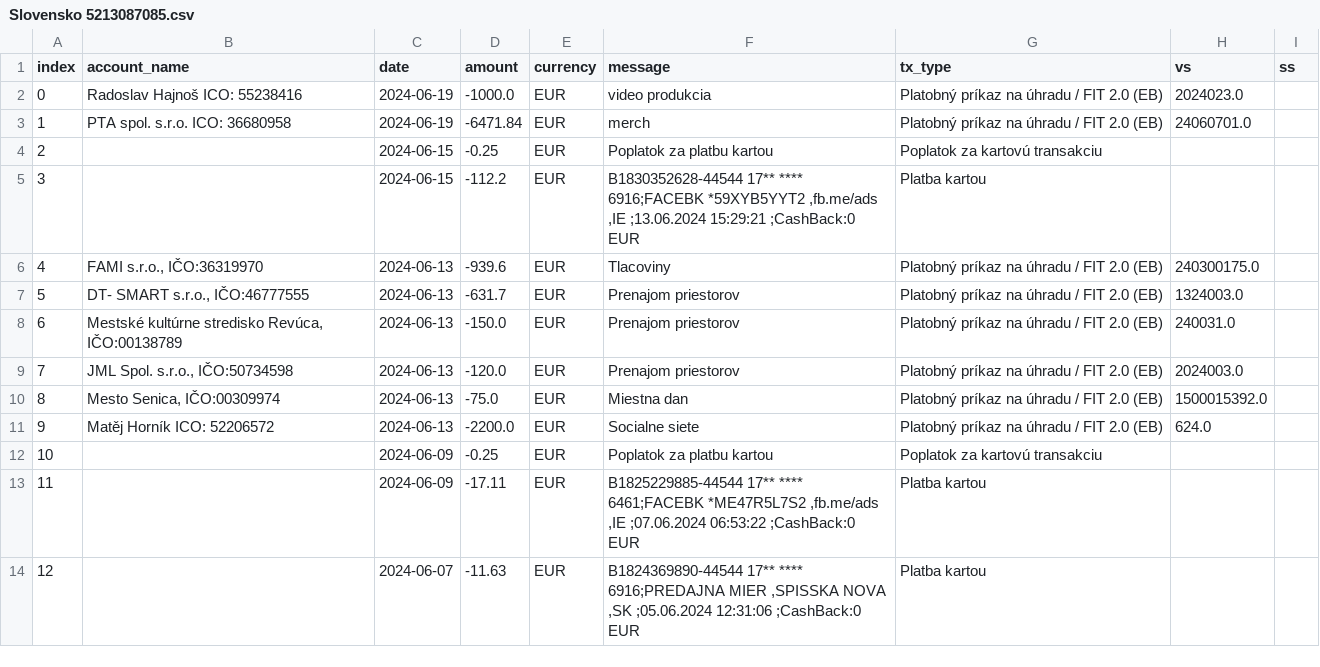
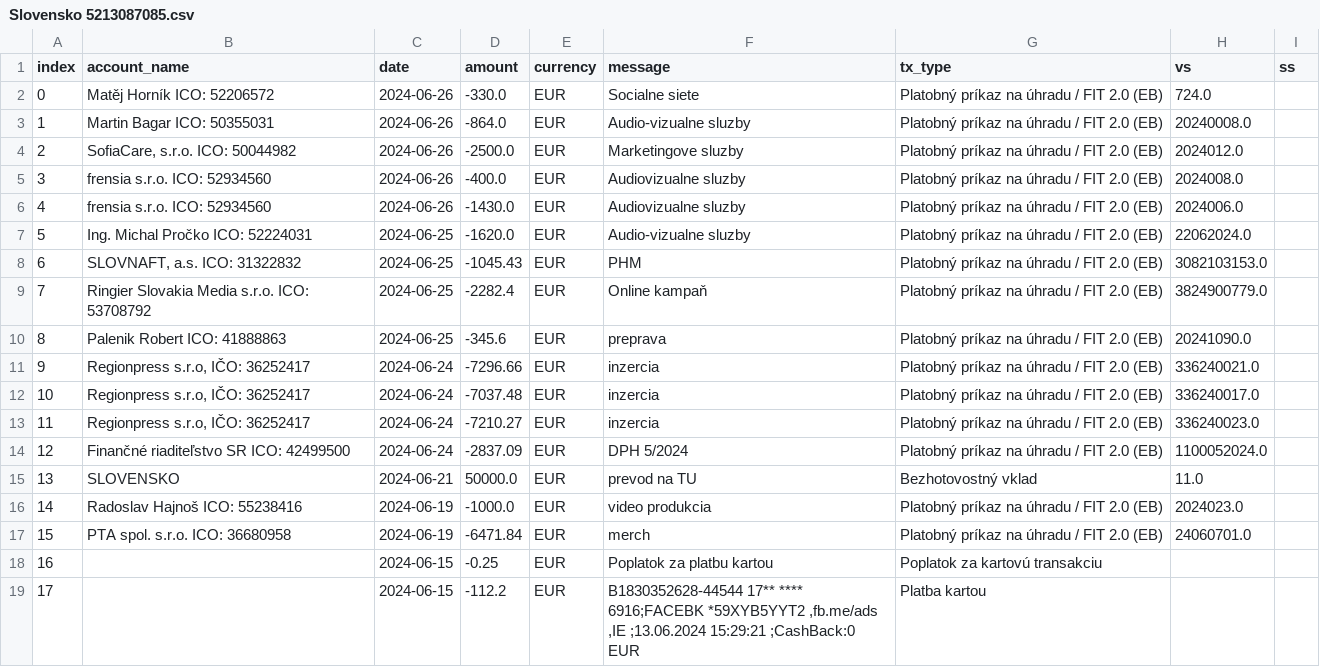
Before and after one commit to matusv/eu-elections-slovakia-2024, a CSV file: accounts/Slovensko 5213087085.csv, drawn as a sheet; only a part is shown; the shorter side is filled out with more unchanged rows; addresses are those after the commit; the diff names each change by its address in the sheet, - before the commit and + after, or states it on an @@ line.

```diff
--- a/accounts/Slovensko 5213087085.csv
+++ b/accounts/Slovensko 5213087085.csv
+row 2: 0 | Matěj Horník ICO: 52206572 | 2024-06-26 | -330.0 | EUR | Socialne siete | Platobný príkaz na úhradu / FIT 2.0 (EB) | 724.0
+row 3: 1 | Martin Bagar ICO: 50355031 | 2024-06-26 | -864.0 | EUR | Audio-vizualne sluzby | Platobný príkaz na úhradu / FIT 2.0 (EB) | 20240008.0
+row 4: 2 | SofiaCare, s.r.o. ICO: 50044982 | 2024-06-26 | -2500.0 | EUR | Marketingove sluzby | Platobný príkaz na úhradu / FIT 2.0 (EB) | 2024012.0
+row 5: 3 | frensia s.r.o. ICO: 52934560 | 2024-06-26 | -400.0 | EUR | Audiovizualne sluzby | Platobný príkaz na úhradu / FIT 2.0 (EB) | 2024008.0
+row 6: 4 | frensia s.r.o. ICO: 52934560 | 2024-06-26 | -1430.0 | EUR | Audiovizualne sluzby | Platobný príkaz na úhradu / FIT 2.0 (EB) | 2024006.0
+row 7: 5 | Ing. Michal Pročko ICO: 52224031 | 2024-06-25 | -1620.0 | EUR | Audio-vizualne sluzby | Platobný príkaz na úhradu / FIT 2.0 (EB) | 22062024.0
+row 8: 6 | SLOVNAFT, a.s. ICO: 31322832 | 2024-06-25 | -1045.43 | EUR | PHM | Platobný príkaz na úhradu / FIT 2.0 (EB) | 3082103153.0
+row 9: 7 | Ringier Slovakia Media s.r.o. ICO: 53708792 | 2024-06-25 | -2282.4 | EUR | Online kampaň | Platobný príkaz na úhradu / FIT 2.0 (EB) | 3824900779.0
+row 10: 8 | Palenik Robert ICO: 41888863 | 2024-06-25 | -345.6 | EUR | preprava | Platobný príkaz na úhradu / FIT 2.0 (EB) | 20241090.0
+row 11: 9 | Regionpress s.r.o, IČO: 36252417 | 2024-06-24 | -7296.66 | EUR | inzercia | Platobný príkaz na úhradu / FIT 2.0 (EB) | 336240021.0
+row 12: 10 | Regionpress s.r.o, IČO: 36252417 | 2024-06-24 | -7037.48 | EUR | inzercia | Platobný príkaz na úhradu / FIT 2.0 (EB) | 336240017.0
+row 13: 11 | Regionpress s.r.o, IČO: 36252417 | 2024-06-24 | -7210.27 | EUR | inzercia | Platobný príkaz na úhradu / FIT 2.0 (EB) | 336240023.0
+row 14: 12 | Finančné riaditeľstvo SR ICO: 42499500 | 2024-06-24 | -2837.09 | EUR | DPH 5/2024 | Platobný príkaz na úhradu / FIT 2.0 (EB) | 1100052024.0
+row 15: 13 | SLOVENSKO | 2024-06-21 | 50000.0 | EUR | prevod na TU | Bezhotovostný vklad | 11.0
@@ column A (index) renumbered from row 16 down @@
```
Also changed, not shown: accounts/Demokrati 2946166297.csv, accounts/KDH 5213419510.csv, 13 other files.
